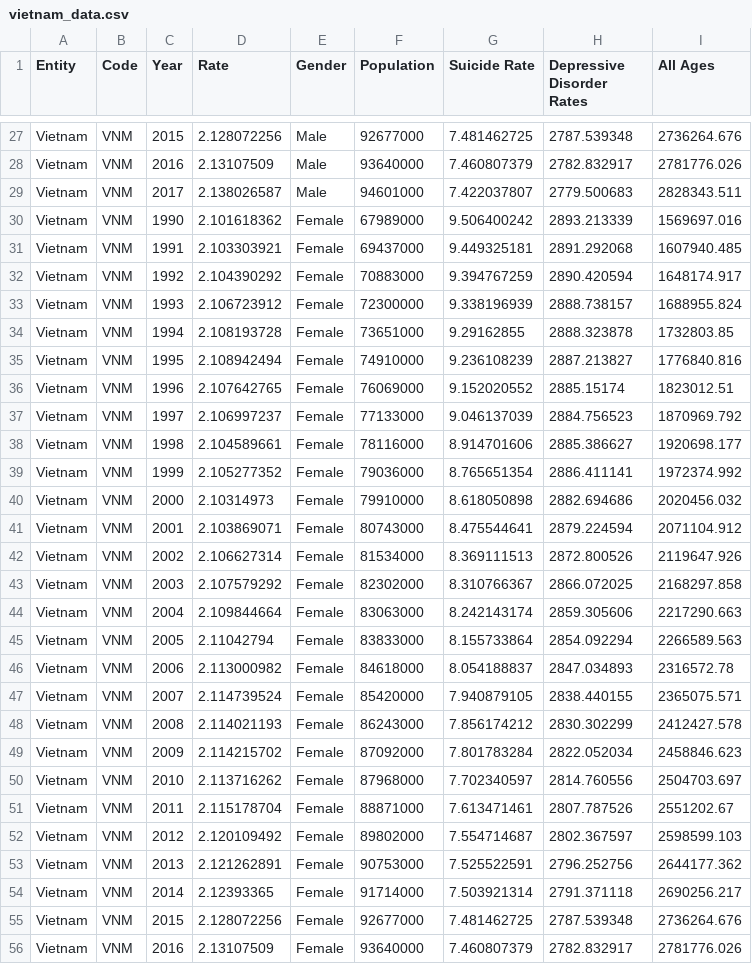
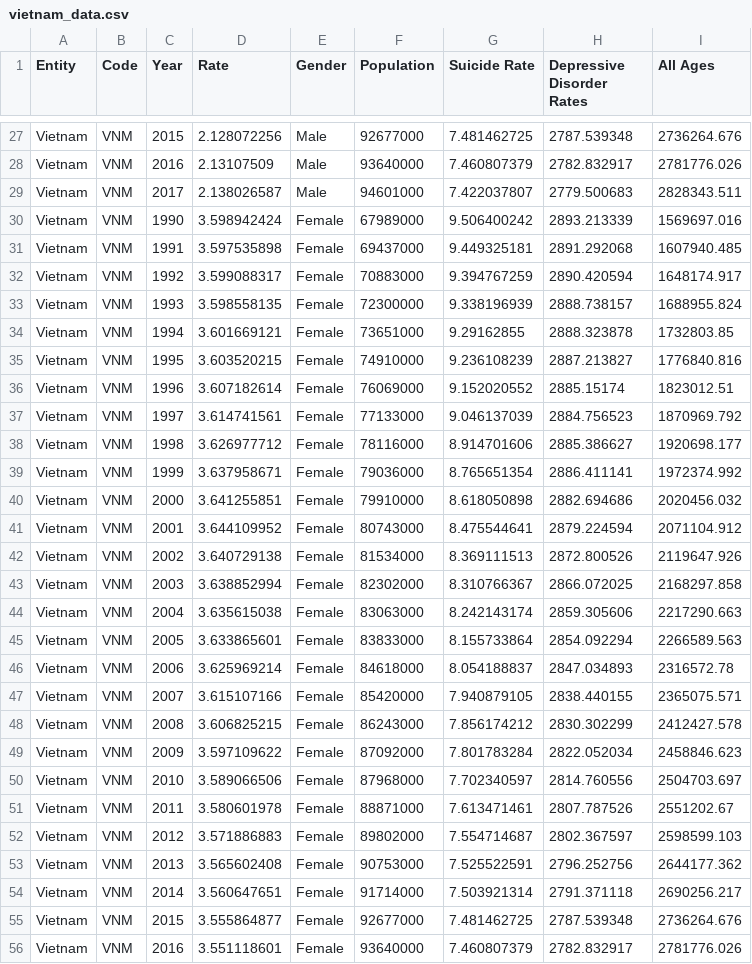
Before and after one commit to Nhathuy1305/Worldwide-mental-health-disorders-data-visualization, a CSV file: data/vietnam_data.csv, drawn as a sheet; only a part is shown, gaps mark what is left out; the diff covers the shown part only.

Commit message:
Add files via upload

```diff
--- a/data/vietnam_data.csv
+++ b/data/vietnam_data.csv
@@ -29,28 +29,28 @@ Vietnam,VNM,2016,2.13107509,Male,93640000,7.460807379,2782.832917,2781776.026
 Vietnam,VNM,2017,2.138026587,Male,94601000,7.422037807,2779.500683,2828343.511
-Vietnam,VNM,1990,2.101618362,Female,67989000,9.506400242,2893.213339,1569697.016
-Vietnam,VNM,1991,2.103303921,Female,69437000,9.449325181,2891.292068,1607940.485
-Vietnam,VNM,1992,2.104390292,Female,70883000,9.394767259,2890.420594,1648174.917
-Vietnam,VNM,1993,2.106723912,Female,72300000,9.338196939,2888.738157,1688955.824
-Vietnam,VNM,1994,2.108193728,Female,73651000,9.29162855,2888.323878,1732803.85
-Vietnam,VNM,1995,2.108942494,Female,74910000,9.236108239,2887.213827,1776840.816
-Vietnam,VNM,1996,2.107642765,Female,76069000,9.152020552,2885.15174,1823012.51
-Vietnam,VNM,1997,2.106997237,Female,77133000,9.046137039,2884.756523,1870969.792
-Vietnam,VNM,1998,2.104589661,Female,78116000,8.914701606,2885.386627,1920698.177
-Vietnam,VNM,1999,2.105277352,Female,79036000,8.765651354,2886.411141,1972374.992
-Vietnam,VNM,2000,2.10314973,Female,79910000,8.618050898,2882.694686,2020456.032
-Vietnam,VNM,2001,2.103869071,Female,80743000,8.475544641,2879.224594,2071104.912
-Vietnam,VNM,2002,2.106627314,Female,81534000,8.369111513,2872.800526,2119647.926
-Vietnam,VNM,2003,2.107579292,Female,82302000,8.310766367,2866.072025,2168297.858
-Vietnam,VNM,2004,2.109844664,Female,83063000,8.242143174,2859.305606,2217290.663
-Vietnam,VNM,2005,2.11042794,Female,83833000,8.155733864,2854.092294,2266589.563
-Vietnam,VNM,2006,2.113000982,Female,84618000,8.054188837,2847.034893,2316572.78
-Vietnam,VNM,2007,2.114739524,Female,85420000,7.940879105,2838.440155,2365075.571
-Vietnam,VNM,2008,2.114021193,Female,86243000,7.856174212,2830.302299,2412427.578
-Vietnam,VNM,2009,2.114215702,Female,87092000,7.801783284,2822.052034,2458846.623
-Vietnam,VNM,2010,2.113716262,Female,87968000,7.702340597,2814.760556,2504703.697
-Vietnam,VNM,2011,2.115178704,Female,88871000,7.613471461,2807.787526,2551202.67
-Vietnam,VNM,2012,2.120109492,Female,89802000,7.554714687,2802.367597,2598599.103
-Vietnam,VNM,2013,2.121262891,Female,90753000,7.525522591,2796.252756,2644177.362
-Vietnam,VNM,2014,2.12393365,Female,91714000,7.503921314,2791.371118,2690256.217
-Vietnam,VNM,2015,2.128072256,Female,92677000,7.481462725,2787.539348,2736264.676
-Vietnam,VNM,2016,2.13107509,Female,93640000,7.460807379,2782.832917,2781776.026
+Vietnam,VNM,1990,3.598942424,Female,67989000,9.506400242,2893.213339,1569697.016
+Vietnam,VNM,1991,3.597535898,Female,69437000,9.449325181,2891.292068,1607940.485
+Vietnam,VNM,1992,3.599088317,Female,70883000,9.394767259,2890.420594,1648174.917
+Vietnam,VNM,1993,3.598558135,Female,72300000,9.338196939,2888.738157,1688955.824
+Vietnam,VNM,1994,3.601669121,Female,73651000,9.29162855,2888.323878,1732803.85
+Vietnam,VNM,1995,3.603520215,Female,74910000,9.236108239,2887.213827,1776840.816
+Vietnam,VNM,1996,3.607182614,Female,76069000,9.152020552,2885.15174,1823012.51
+Vietnam,VNM,1997,3.614741561,Female,77133000,9.046137039,2884.756523,1870969.792
+Vietnam,VNM,1998,3.626977712,Female,78116000,8.914701606,2885.386627,1920698.177
+Vietnam,VNM,1999,3.637958671,Female,79036000,8.765651354,2886.411141,1972374.992
+Vietnam,VNM,2000,3.641255851,Female,79910000,8.618050898,2882.694686,2020456.032
+Vietnam,VNM,2001,3.644109952,Female,80743000,8.475544641,2879.224594,2071104.912
+Vietnam,VNM,2002,3.640729138,Female,81534000,8.369111513,2872.800526,2119647.926
+Vietnam,VNM,2003,3.638852994,Female,82302000,8.310766367,2866.072025,2168297.858
+Vietnam,VNM,2004,3.635615038,Female,83063000,8.242143174,2859.305606,2217290.663
+Vietnam,VNM,2005,3.633865601,Female,83833000,8.155733864,2854.092294,2266589.563
+Vietnam,VNM,2006,3.625969214,Female,84618000,8.054188837,2847.034893,2316572.78
+Vietnam,VNM,2007,3.615107166,Female,85420000,7.940879105,2838.440155,2365075.571
+Vietnam,VNM,2008,3.606825215,Female,86243000,7.856174212,2830.302299,2412427.578
+Vietnam,VNM,2009,3.597109622,Female,87092000,7.801783284,2822.052034,2458846.623
+Vietnam,VNM,2010,3.589066506,Female,87968000,7.702340597,2814.760556,2504703.697
+Vietnam,VNM,2011,3.580601978,Female,88871000,7.613471461,2807.787526,2551202.67
+Vietnam,VNM,2012,3.571886883,Female,89802000,7.554714687,2802.367597,2598599.103
+Vietnam,VNM,2013,3.565602408,Female,90753000,7.525522591,2796.252756,2644177.362
+Vietnam,VNM,2014,3.560647651,Female,91714000,7.503921314,2791.371118,2690256.217
+Vietnam,VNM,2015,3.555864877,Female,92677000,7.481462725,2787.539348,2736264.676
+Vietnam,VNM,2016,3.551118601,Female,93640000,7.460807379,2782.832917,2781776.026
```
Also changed, not shown: 1 edited cell elsewhere in this file.
